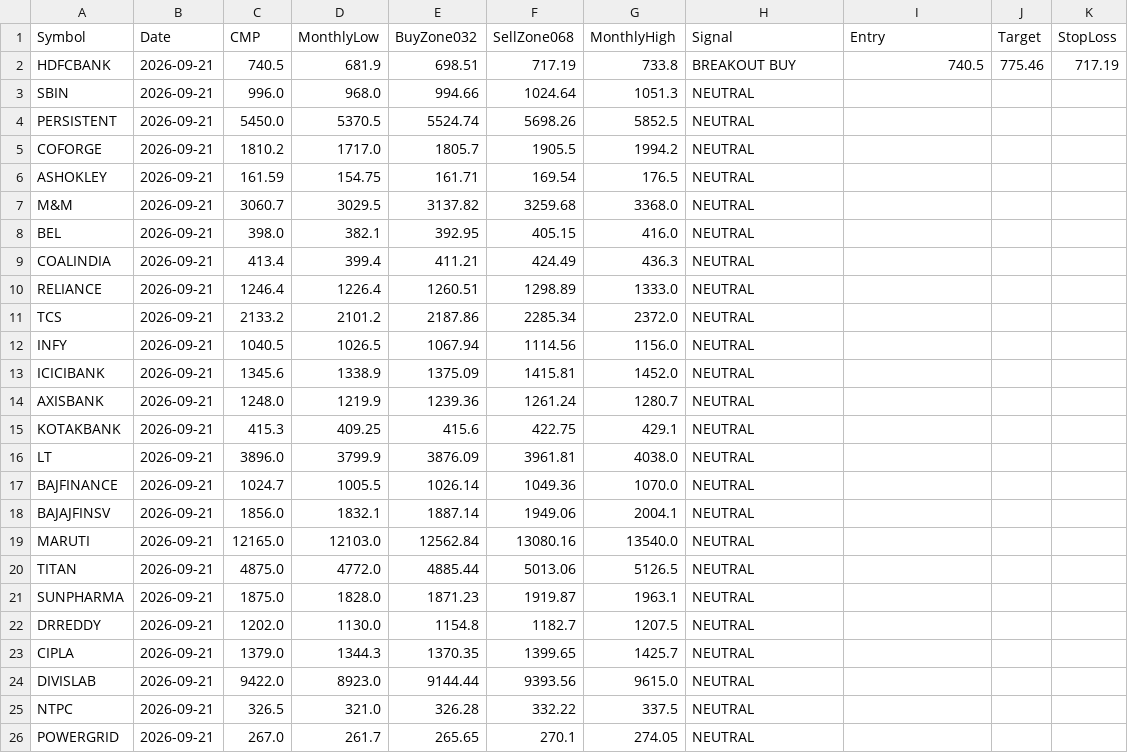
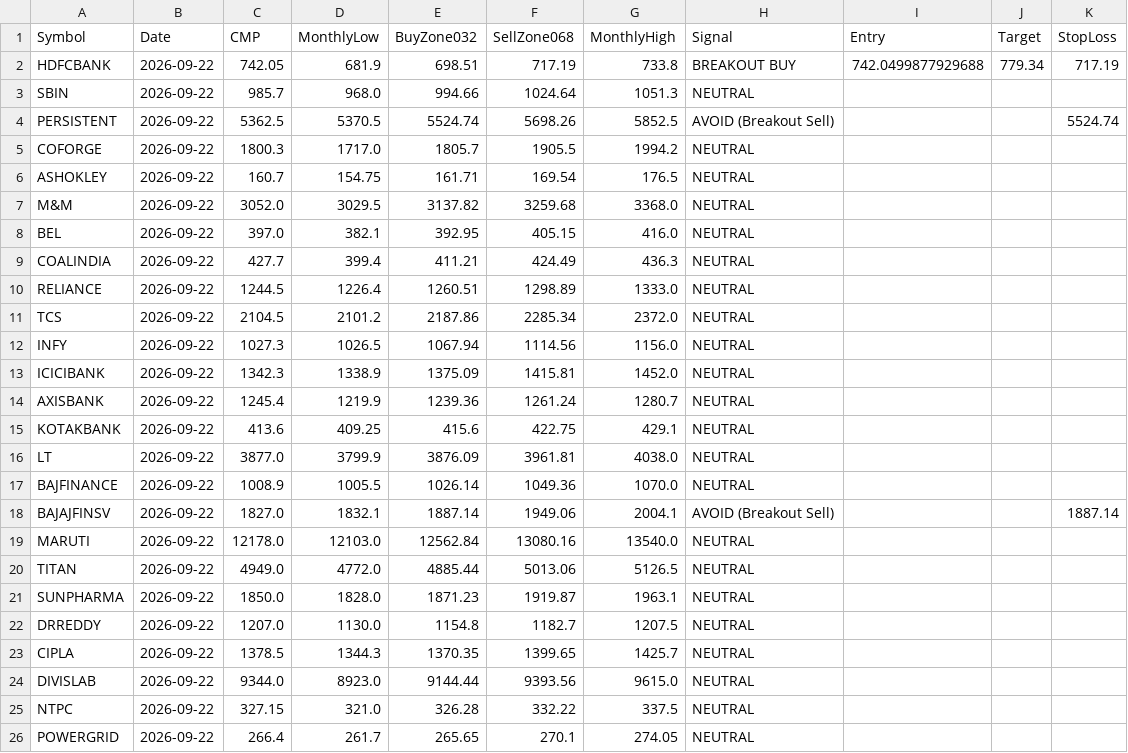
Before and after one commit to johnebe2020-trade/Nse-scanner, a CSV file: data/monthlylevels_full.csv, drawn as a sheet; only a part is shown; the diff covers the shown part only.

```diff
--- a/data/monthlylevels_full.csv
+++ b/data/monthlylevels_full.csv
@@ -1,26 +1,26 @@
 Symbol,Date,CMP,MonthlyLow,BuyZone032,SellZone068,MonthlyHigh,Signal,Entry,Target,StopLoss
-HDFCBANK,2026-09-21,740.5,681.9,698.51,717.19,733.8,BREAKOUT BUY,740.5,775.46,717.19
-SBIN,2026-09-21,996.0,968.0,994.66,1024.64,1051.3,NEUTRAL,,,
-PERSISTENT,2026-09-21,5450.0,5370.5,5524.74,5698.26,5852.5,NEUTRAL,,,
-COFORGE,2026-09-21,1810.2,1717.0,1805.7,1905.5,1994.2,NEUTRAL,,,
-ASHOKLEY,2026-09-21,161.59,154.75,161.71,169.54,176.5,NEUTRAL,,,
-M&M,2026-09-21,3060.7,3029.5,3137.82,3259.68,3368.0,NEUTRAL,,,
-BEL,2026-09-21,398.0,382.1,392.95,405.15,416.0,NEUTRAL,,,
-COALINDIA,2026-09-21,413.4,399.4,411.21,424.49,436.3,NEUTRAL,,,
-RELIANCE,2026-09-21,1246.4,1226.4,1260.51,1298.89,1333.0,NEUTRAL,,,
-TCS,2026-09-21,2133.2,2101.2,2187.86,2285.34,2372.0,NEUTRAL,,,
-INFY,2026-09-21,1040.5,1026.5,1067.94,1114.56,1156.0,NEUTRAL,,,
-ICICIBANK,2026-09-21,1345.6,1338.9,1375.09,1415.81,1452.0,NEUTRAL,,,
-AXISBANK,2026-09-21,1248.0,1219.9,1239.36,1261.24,1280.7,NEUTRAL,,,
-KOTAKBANK,2026-09-21,415.3,409.25,415.6,422.75,429.1,NEUTRAL,,,
-LT,2026-09-21,3896.0,3799.9,3876.09,3961.81,4038.0,NEUTRAL,,,
-BAJFINANCE,2026-09-21,1024.7,1005.5,1026.14,1049.36,1070.0,NEUTRAL,,,
-BAJAJFINSV,2026-09-21,1856.0,1832.1,1887.14,1949.06,2004.1,NEUTRAL,,,
-MARUTI,2026-09-21,12165.0,12103.0,12562.84,13080.16,13540.0,NEUTRAL,,,
-TITAN,2026-09-21,4875.0,4772.0,4885.44,5013.06,5126.5,NEUTRAL,,,
-SUNPHARMA,2026-09-21,1875.0,1828.0,1871.23,1919.87,1963.1,NEUTRAL,,,
-DRREDDY,2026-09-21,1202.0,1130.0,1154.8,1182.7,1207.5,NEUTRAL,,,
-CIPLA,2026-09-21,1379.0,1344.3,1370.35,1399.65,1425.7,NEUTRAL,,,
-DIVISLAB,2026-09-21,9422.0,8923.0,9144.44,9393.56,9615.0,NEUTRAL,,,
-NTPC,2026-09-21,326.5,321.0,326.28,332.22,337.5,NEUTRAL,,,
-POWERGRID,2026-09-21,267.0,261.7,265.65,270.1,274.05,NEUTRAL,,,
+HDFCBANK,2026-09-22,742.05,681.9,698.51,717.19,733.8,BREAKOUT BUY,742.0499877929688,779.34,717.19
+SBIN,2026-09-22,985.7,968.0,994.66,1024.64,1051.3,NEUTRAL,,,
+PERSISTENT,2026-09-22,5362.5,5370.5,5524.74,5698.26,5852.5,AVOID (Breakout Sell),,,5524.74
+COFORGE,2026-09-22,1800.3,1717.0,1805.7,1905.5,1994.2,NEUTRAL,,,
+ASHOKLEY,2026-09-22,160.7,154.75,161.71,169.54,176.5,NEUTRAL,,,
+M&M,2026-09-22,3052.0,3029.5,3137.82,3259.68,3368.0,NEUTRAL,,,
+BEL,2026-09-22,397.0,382.1,392.95,405.15,416.0,NEUTRAL,,,
+COALINDIA,2026-09-22,427.7,399.4,411.21,424.49,436.3,NEUTRAL,,,
+RELIANCE,2026-09-22,1244.5,1226.4,1260.51,1298.89,1333.0,NEUTRAL,,,
+TCS,2026-09-22,2104.5,2101.2,2187.86,2285.34,2372.0,NEUTRAL,,,
+INFY,2026-09-22,1027.3,1026.5,1067.94,1114.56,1156.0,NEUTRAL,,,
+ICICIBANK,2026-09-22,1342.3,1338.9,1375.09,1415.81,1452.0,NEUTRAL,,,
+AXISBANK,2026-09-22,1245.4,1219.9,1239.36,1261.24,1280.7,NEUTRAL,,,
+KOTAKBANK,2026-09-22,413.6,409.25,415.6,422.75,429.1,NEUTRAL,,,
+LT,2026-09-22,3877.0,3799.9,3876.09,3961.81,4038.0,NEUTRAL,,,
+BAJFINANCE,2026-09-22,1008.9,1005.5,1026.14,1049.36,1070.0,NEUTRAL,,,
+BAJAJFINSV,2026-09-22,1827.0,1832.1,1887.14,1949.06,2004.1,AVOID (Breakout Sell),,,1887.14
+MARUTI,2026-09-22,12178.0,12103.0,12562.84,13080.16,13540.0,NEUTRAL,,,
+TITAN,2026-09-22,4949.0,4772.0,4885.44,5013.06,5126.5,NEUTRAL,,,
+SUNPHARMA,2026-09-22,1850.0,1828.0,1871.23,1919.87,1963.1,NEUTRAL,,,
+DRREDDY,2026-09-22,1207.0,1130.0,1154.8,1182.7,1207.5,NEUTRAL,,,
+CIPLA,2026-09-22,1378.5,1344.3,1370.35,1399.65,1425.7,NEUTRAL,,,
+DIVISLAB,2026-09-22,9344.0,8923.0,9144.44,9393.56,9615.0,NEUTRAL,,,
+NTPC,2026-09-22,327.15,321.0,326.28,332.22,337.5,NEUTRAL,,,
+POWERGRID,2026-09-22,266.4,261.7,265.65,270.1,274.05,NEUTRAL,,,
```
Also changed, not shown: 78 edited cells elsewhere in this file, data/breakout5d_buy.csv, data/breakout5d_paper_log.csv, 11 other files.
